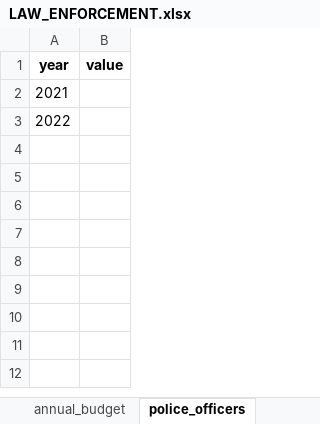
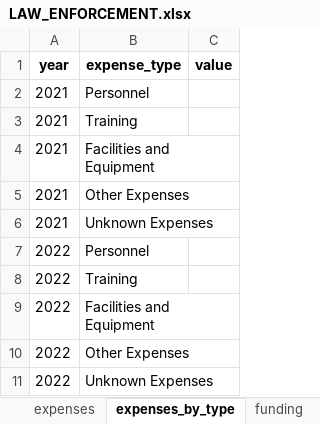
Before and after one commit to Recidiviz/justice-counts, an Excel workbook: publisher/public/assets/LAW_ENFORCEMENT.xlsx, sheet expenses_by_type, drawn as a sheet; values as stored, in another font and other column widths than the file's, no borders; addresses are those after the commit; the diff names each change by its address in the sheet, - before the commit and + after, or states it on an @@ line.

```diff
--- a/publisher/public/assets/LAW_ENFORCEMENT.xlsx (sheet expenses_by_type)
+++ b/publisher/public/assets/LAW_ENFORCEMENT.xlsx (sheet expenses_by_type)
-sheet tab: annual_budget
+sheet tab: expenses
-sheet tab: police_officers
+sheet tab: expenses_by_type
+sheet tab: funding
+column B (expense_type), row 2: Personnel; row 7: Personnel
+row 3: 2021 | Training
+row 4: 2021 | Facilities and Equipment
+row 5: 2021 | Other Expenses
+row 6: 2021 | Unknown Expenses
+row 8: 2022 | Training
+row 9: 2022 | Facilities and Equipment
+row 10: 2022 | Other Expenses
+row 11: 2022 | Unknown Expenses
```
Also changed, not shown: sheet arrests_by_race, sheet reported_crime_by_type, sheet arrests_by_type, sheet calls_for_service_by_type, sheet use_of_force_by_type, other sheet tabs.
